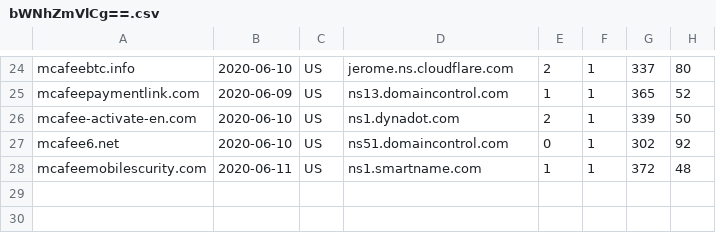
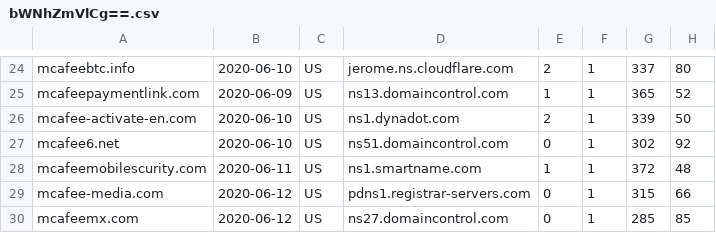
Before and after one commit to gmckerrell/hack-a-thon-2020, a CSV file: results/bWNhZmVlCg==.csv, drawn as a sheet; only a part is shown, gaps mark what is left out.

```diff
--- a/results/bWNhZmVlCg==.csv
+++ b/results/bWNhZmVlCg==.csv
@@ -28 +28,3 @@ mcafee6.net,2020-06-10,US,ns51.domaincontrol.com,0,1,302,92
 mcafeemobilescurity.com,2020-06-11,US,ns1.smartname.com,1,1,372,48
+mcafee-media.com,2020-06-12,US,pdns1.registrar-servers.com,0,1,315,66
+mcafeemx.com,2020-06-12,US,ns27.domaincontrol.com,0,1,285,85
```
Also changed, not shown: results/Y292aWQK.csv, results/YmFuYW5hCg==.csv, 3 other files.
